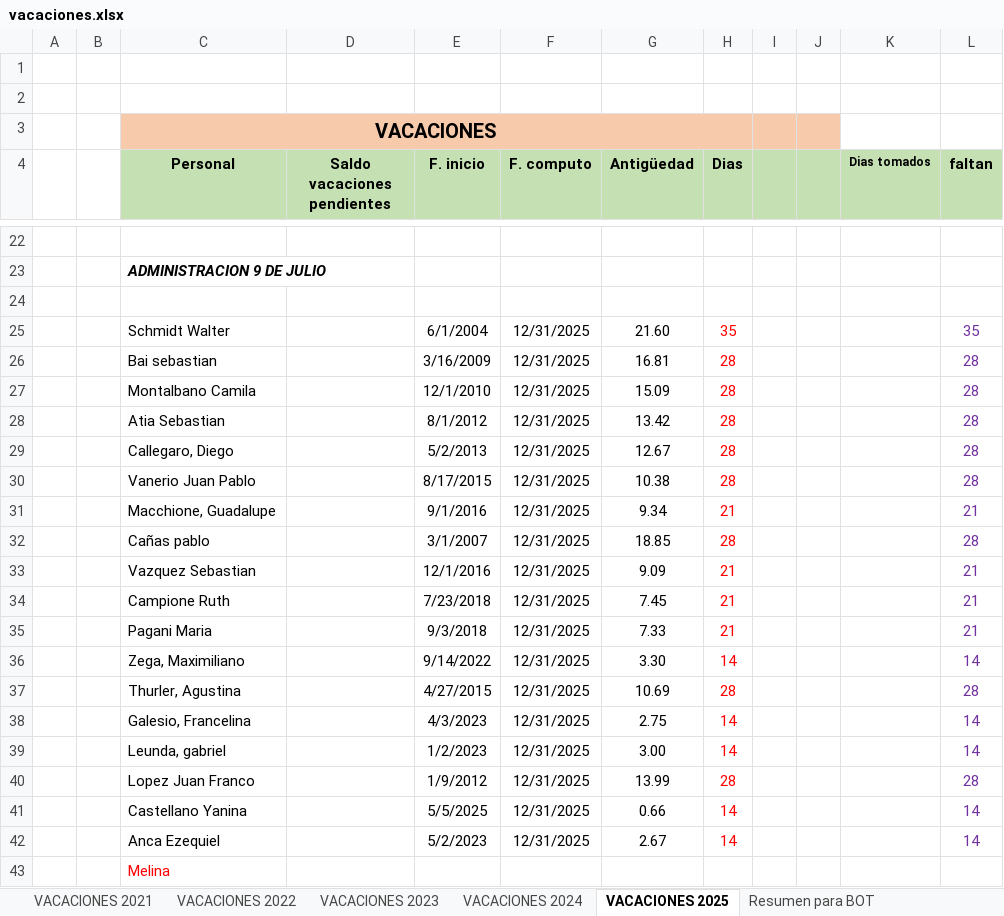
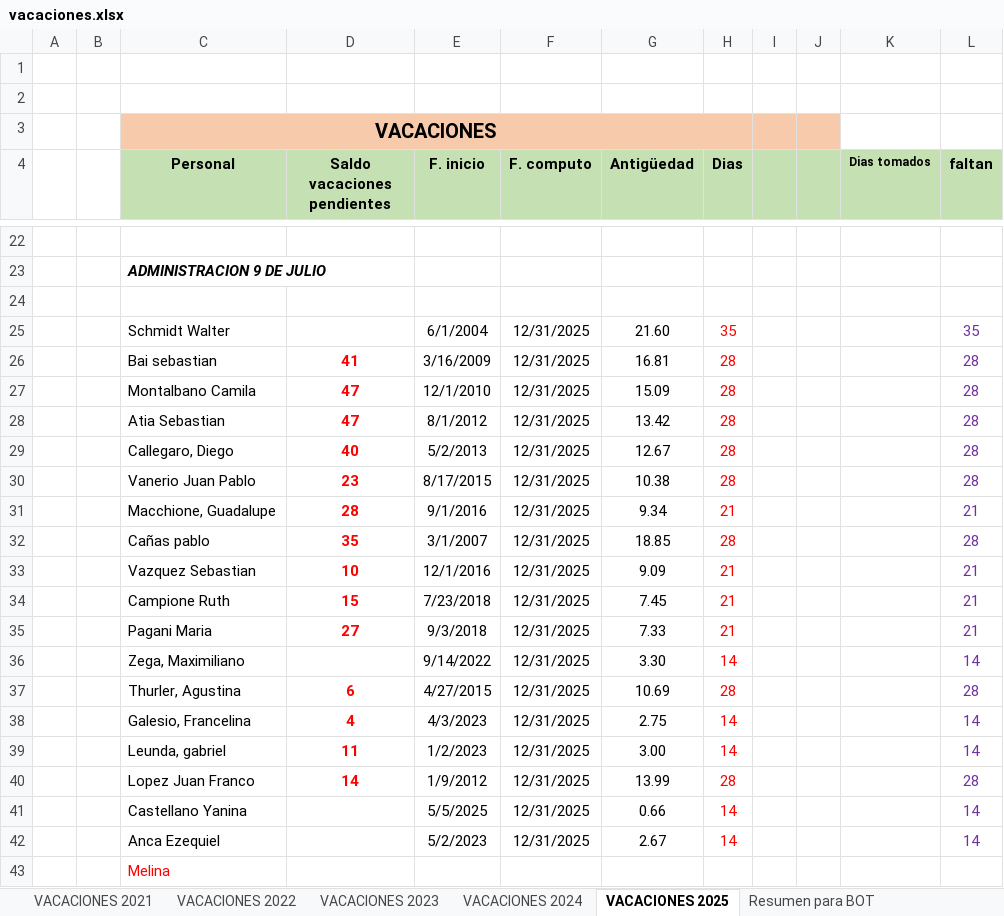
Before and after one commit to Nutralmix/Whatsapp-Bot, an Excel workbook: vacaciones.xlsx, sheet VACACIONES 2025, drawn as a sheet; only a part is shown, gaps mark what is left out; values as stored, in another font and other column widths than the file's, no borders; the diff covers the shown part only; the diff names each change by its address in the sheet, - before the commit and + after, or states it on an @@ line.

```diff
--- a/vacaciones.xlsx (sheet VACACIONES 2025)
+++ b/vacaciones.xlsx (sheet VACACIONES 2025)
-D26 (Saldo vacaciones pendientes): (empty)
+D26 (Saldo vacaciones pendientes): 41
-D27:D28 (Saldo vacaciones pendientes): (empty)
+D27:D28 (Saldo vacaciones pendientes): 47
-D29 (Saldo vacaciones pendientes): (empty)
+D29 (Saldo vacaciones pendientes): 40
-D30 (Saldo vacaciones pendientes): (empty)
+D30 (Saldo vacaciones pendientes): 23
-D31 (Saldo vacaciones pendientes): (empty)
+D31 (Saldo vacaciones pendientes): 28
-D32 (Saldo vacaciones pendientes): (empty)
+D32 (Saldo vacaciones pendientes): 35
-D33 (Saldo vacaciones pendientes): (empty)
+D33 (Saldo vacaciones pendientes): 10
-D34 (Saldo vacaciones pendientes): (empty)
+D34 (Saldo vacaciones pendientes): 15
-D35 (Saldo vacaciones pendientes): (empty)
+D35 (Saldo vacaciones pendientes): 27
-D37 (Saldo vacaciones pendientes): (empty)
+D37 (Saldo vacaciones pendientes): 6
-D38 (Saldo vacaciones pendientes): (empty)
+D38 (Saldo vacaciones pendientes): 4
-D39 (Saldo vacaciones pendientes): (empty)
+D39 (Saldo vacaciones pendientes): 11
-D40 (Saldo vacaciones pendientes): (empty)
+D40 (Saldo vacaciones pendientes): 14
```
Also changed, not shown: 1 added row, 1 removed row, 20 edited cells and cell formats elsewhere in this sheet, sheet VACACIONES 2024, sheet Resumen para BOT, formulas that keep their value, 2 other files.
